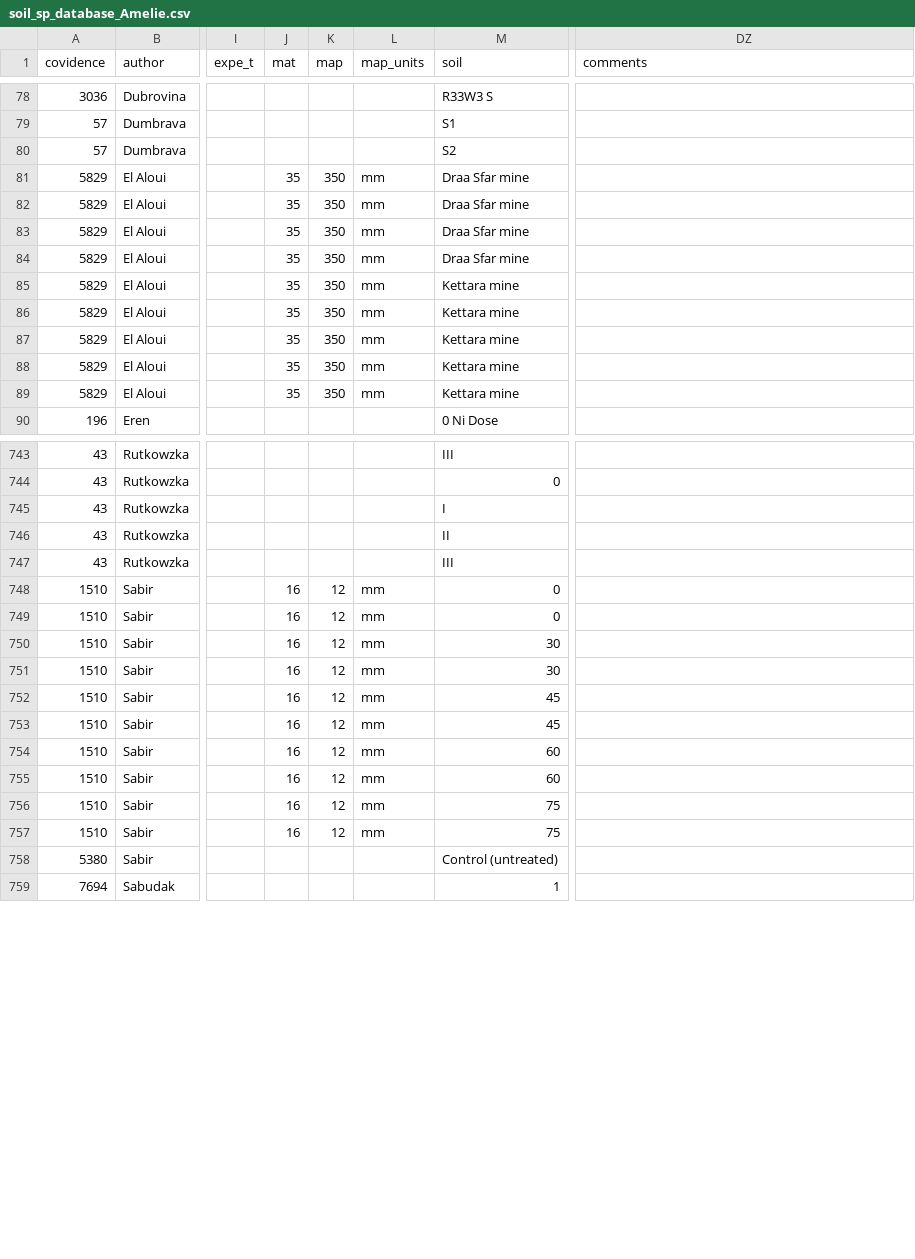
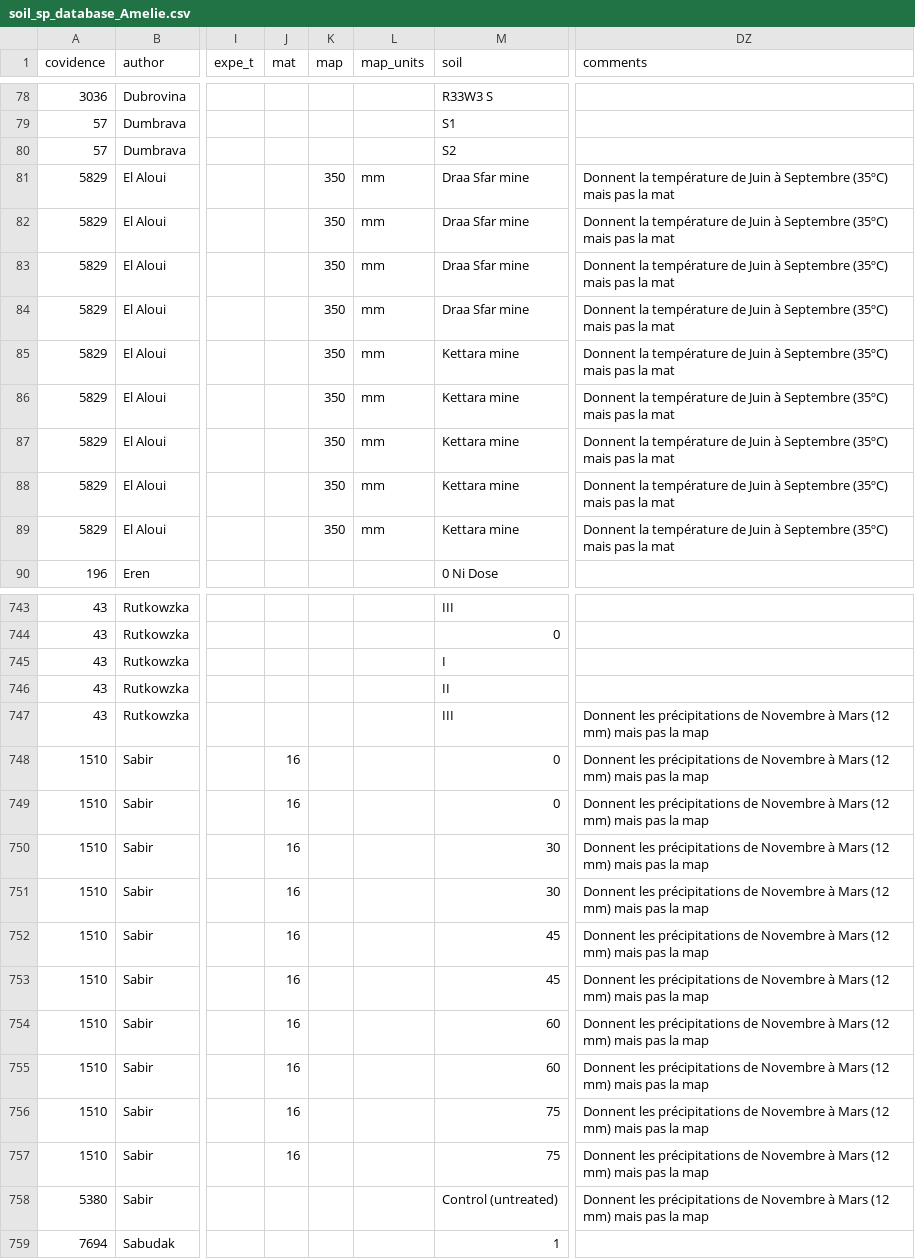
Before and after one commit to BeatriceGervaisBergeron/stage_phytobase, a CSV file: Amélie/soil_sp_database_Amelie.csv, drawn as a sheet; only a part is shown, gaps mark what is left out; the diff covers the shown part only; the diff names each change by its address in the sheet, - before the commit and + after, or states it on an @@ line.

Commit message:
supression mat et map

```diff
--- a/Amélie/soil_sp_database_Amelie.csv
+++ b/Amélie/soil_sp_database_Amelie.csv
-J81:J89 (mat): 35
+J81:J89 (mat): (empty)
-DZ81:DZ89 (comments): (empty)
+DZ81:DZ89 (comments): Donnent la température de Juin à Septembre (35ºC) mais pas la mat
-DZ747:DZ758 (comments): (empty)
+DZ747:DZ758 (comments): Donnent les précipitations de Novembre à Mars (12 mm) mais pas la map
-K748:K757 (map): 12
+K748:K757 (map): (empty)
-L748:L757 (map_units): mm
+L748:L757 (map_units): (empty)
```
Also changed, not shown: 8 edited cells elsewhere in this file.
